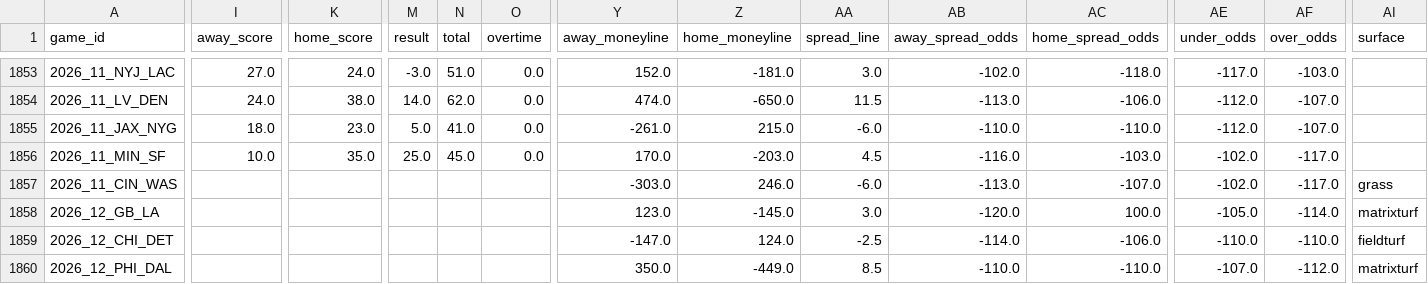
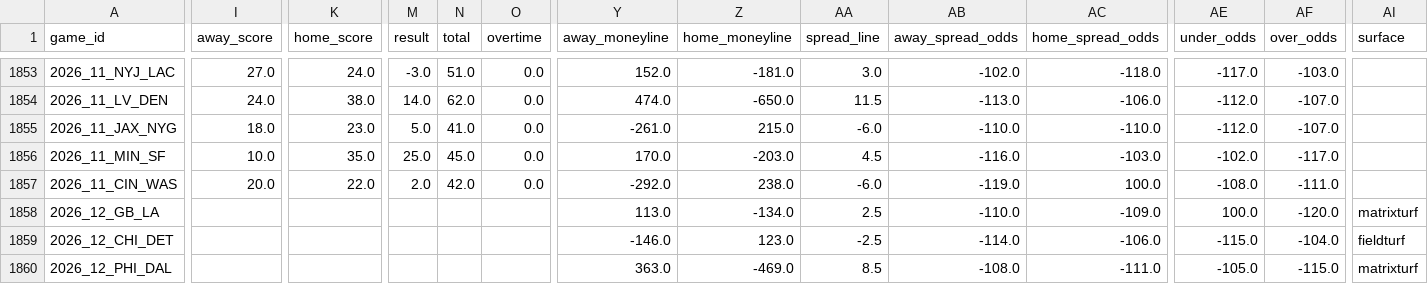
Before and after one commit to bestoddspredictions-web/nfl-predictions, a CSV file: data_files/nfl_games_historical.csv, drawn as a sheet; only a part is shown, gaps mark what is left out; the diff covers the shown part only; the diff names each change by its address in the sheet, - before the commit and + after, or states it on an @@ line.

```diff
--- a/data_files/nfl_games_historical.csv
+++ b/data_files/nfl_games_historical.csv
-I1857 (away_score): (empty)
+I1857 (away_score): 20.0
-K1857 (home_score): (empty)
+K1857 (home_score): 22.0
-M1857 (result): (empty)
+M1857 (result): 2.0
-N1857 (total): (empty)
+N1857 (total): 42.0
-O1857 (overtime): (empty)
+O1857 (overtime): 0.0
-Y1857 (away_moneyline): -303.0
+Y1857 (away_moneyline): -292.0
-Z1857 (home_moneyline): 246.0
+Z1857 (home_moneyline): 238.0
-AB1857 (away_spread_odds): -113.0
+AB1857 (away_spread_odds): -119.0
-AC1857 (home_spread_odds): -107.0
+AC1857 (home_spread_odds): 100.0
-AE1857 (under_odds): -102.0
+AE1857 (under_odds): -108.0
-AF1857 (over_odds): -117.0
+AF1857 (over_odds): -111.0
-AI1857 (surface): grass
+AI1857 (surface): (empty)
-Y1858 (away_moneyline): 123.0
+Y1858 (away_moneyline): 113.0
-Z1858 (home_moneyline): -145.0
+Z1858 (home_moneyline): -134.0
-AA1858 (spread_line): 3.0
+AA1858 (spread_line): 2.5
-AB1858 (away_spread_odds): -120.0
+AB1858 (away_spread_odds): -110.0
-AC1858 (home_spread_odds): 100.0
+AC1858 (home_spread_odds): -109.0
-AE1858 (under_odds): -105.0
+AE1858 (under_odds): 100.0
-AF1858 (over_odds): -114.0
+AF1858 (over_odds): -120.0
-Y1859 (away_moneyline): -147.0
+Y1859 (away_moneyline): -146.0
-Z1859 (home_moneyline): 124.0
+Z1859 (home_moneyline): 123.0
-AE1859 (under_odds): -110.0
+AE1859 (under_odds): -115.0
-AF1859 (over_odds): -110.0
+AF1859 (over_odds): -104.0
-Y1860 (away_moneyline): 350.0
+Y1860 (away_moneyline): 363.0
-Z1860 (home_moneyline): -449.0
+Z1860 (home_moneyline): -469.0
-AB1860 (away_spread_odds): -110.0
+AB1860 (away_spread_odds): -108.0
-AC1860 (home_spread_odds): -110.0
+AC1860 (home_spread_odds): -111.0
-AE1860 (under_odds): -107.0
+AE1860 (under_odds): -105.0
-AF1860 (over_odds): -112.0
+AF1860 (over_odds): -115.0
```
Also changed, not shown: 71 edited cells elsewhere in this file, data_files/espn_injuries.csv, data_files/model_feature_importances.csv, 4 other files.
